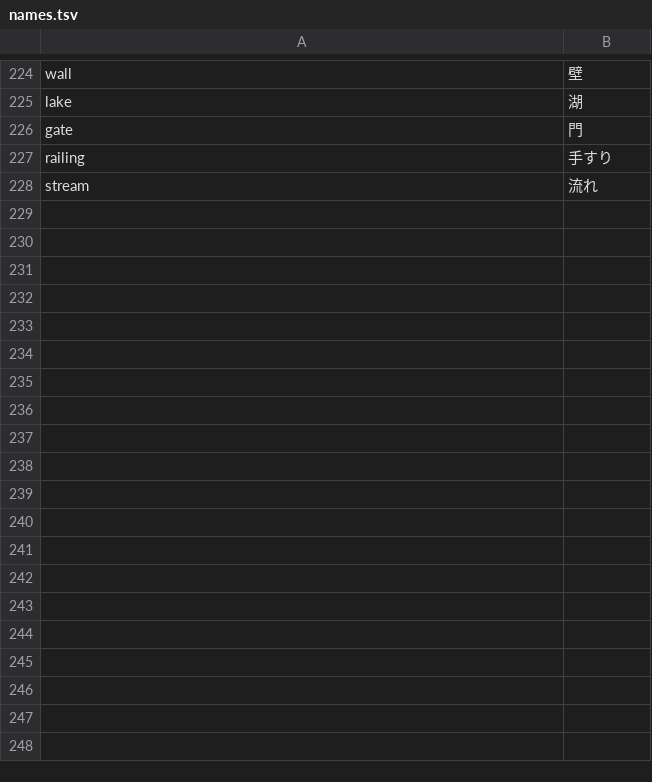
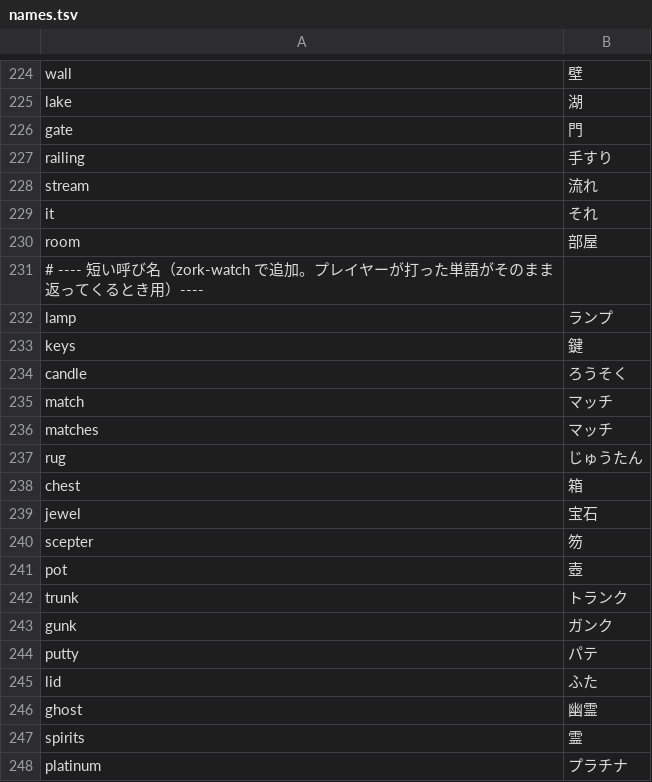
Before and after one commit to othermarrow/Claude, a TSV file: zork-ja/data/names.tsv, drawn as a sheet; only a part is shown, gaps mark what is left out; the diff covers the shown part only; the diff names each change by its address in the sheet, - before the commit and + after, or states it on an @@ line.

```diff
--- a/zork-ja/data/names.tsv
+++ b/zork-ja/data/names.tsv
+row 229: it | それ
+row 230: room | 部屋
+row 231: # ---- 短い呼び名（zork-watch で追加。プレイヤーが打った単語がそのまま返ってくるとき用）----
+row 232: lamp | ランプ
+row 233: keys | 鍵
+row 234: candle | ろうそく
+row 235: match | マッチ
+row 236: matches | マッチ
+row 237: rug | じゅうたん
+row 238: chest | 箱
+row 239: jewel | 宝石
+row 240: scepter | 笏
+row 241: pot | 壺
+row 242: trunk | トランク
+row 243: gunk | ガンク
+row 244: putty | パテ
+row 245: lid | ふた
+row 246: ghost | 幽霊
+row 247: spirits | 霊
+row 248: platinum | プラチナ
```
Also changed, not shown: 17 added rows elsewhere in this file, 9 other files.
